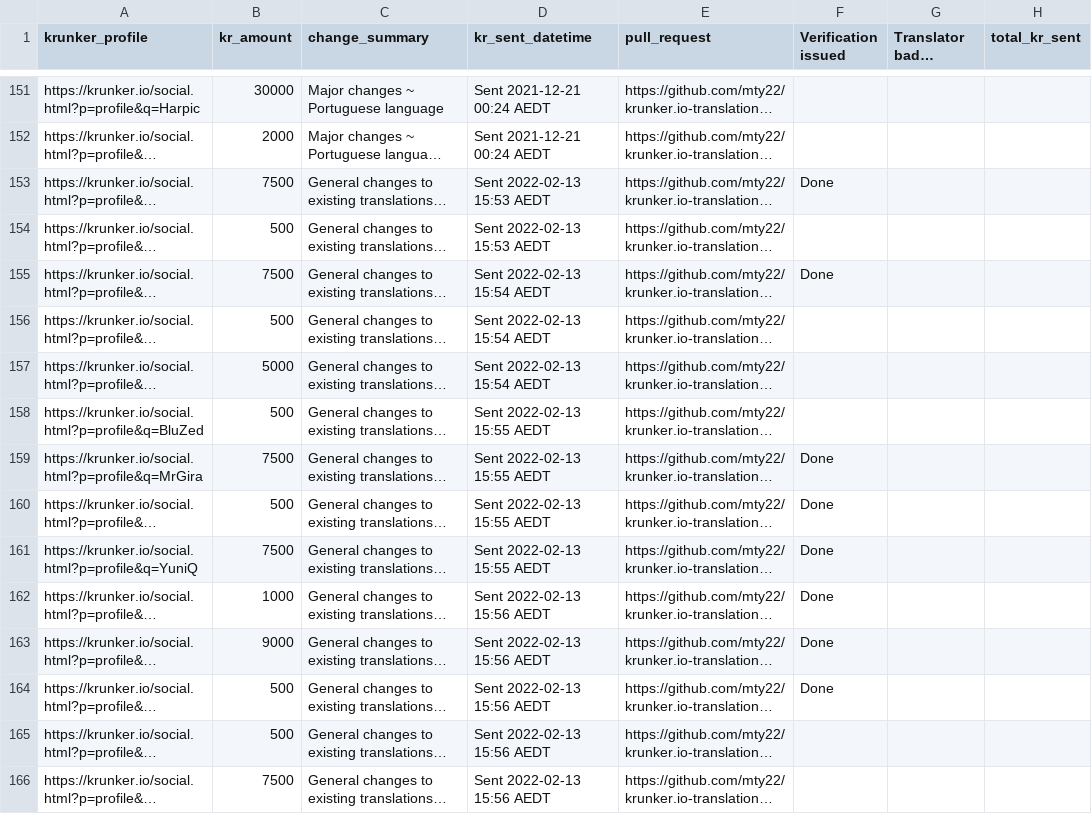
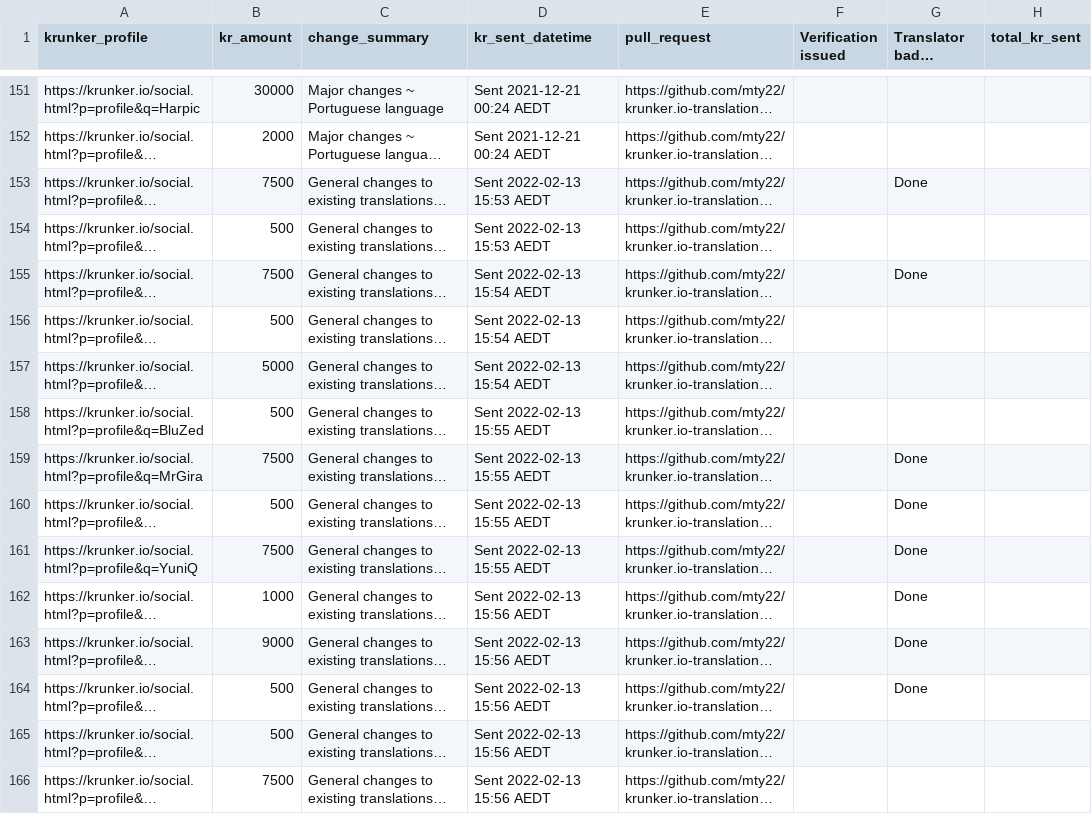
Before and after one commit to mty22/krunker.io-translations, a CSV file: kr_payouts.csv, drawn as a sheet; only a part is shown, gaps mark what is left out; long unchanged cells end in …; the diff covers the shown part only; the diff names each change by its address in the sheet, - before the commit and + after, or states it on an @@ line.

Commit message:
Fix up badge awards in kr tracking

```diff
--- a/kr_payouts.csv
+++ b/kr_payouts.csv
-F153 (Verification issued): Done
+F153 (Verification issued): (empty)
-G153 (Translator badge issued): (empty)
+G153 (Translator badge issued): Done
-F155 (Verification issued): Done
+F155 (Verification issued): (empty)
-G155 (Translator badge issued): (empty)
+G155 (Translator badge issued): Done
-F159:F164 (Verification issued): Done
+F159:F164 (Verification issued): (empty)
-G159:G164 (Translator badge issued): (empty)
+G159:G164 (Translator badge issued): Done
```
Also changed, not shown: 25 edited cells elsewhere in this file.
